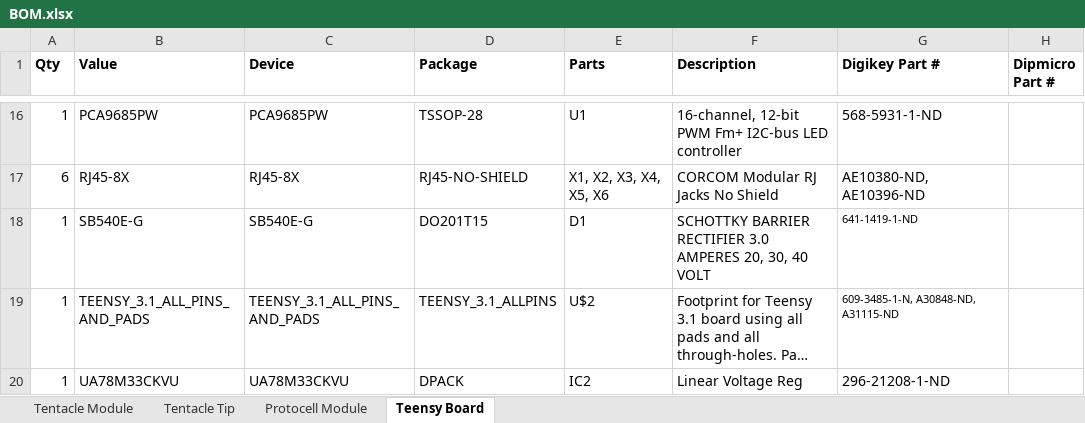
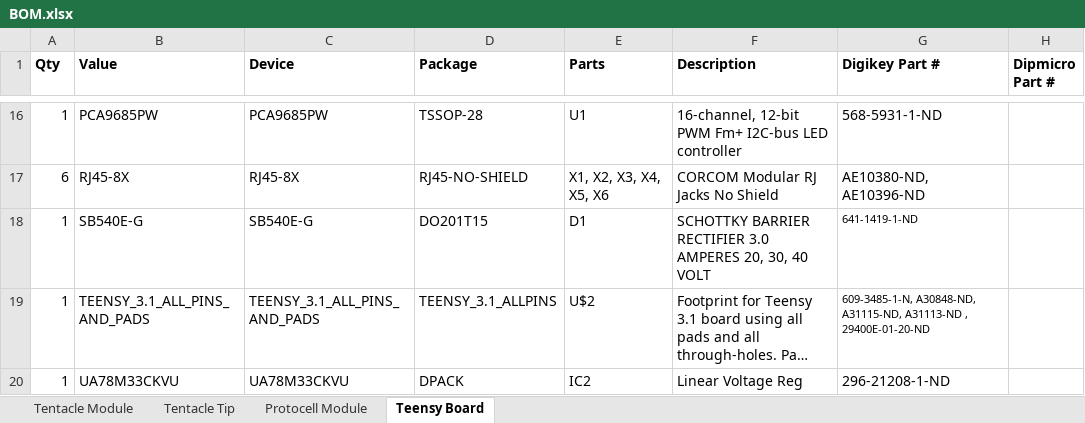
Before and after one commit to MattChanTK/Hylozoic-Series-3, an Excel workbook: PCB Design/Fabrication/2014_08_14/BOM.xlsx, sheet Teensy Board, drawn as a sheet; only a part is shown, gaps mark what is left out; long unchanged cells end in …; values as stored, in another font and other column widths than the file's, no borders; the diff names each change by its address in the sheet, - before the commit and + after, or states it on an @@ line.

Commit message:
Added more headers to BOM

```diff
--- a/PCB Design/Fabrication/2014_08_14/BOM.xlsx (sheet Teensy Board)
+++ b/PCB Design/Fabrication/2014_08_14/BOM.xlsx (sheet Teensy Board)
-G19 (Digikey Part #): 609-3485-1-N, A30848-ND, A31115-ND
+G19 (Digikey Part #): 609-3485-1-N, A30848-ND, A31115-ND, A31113-ND , 29400E-01-20-ND
```
